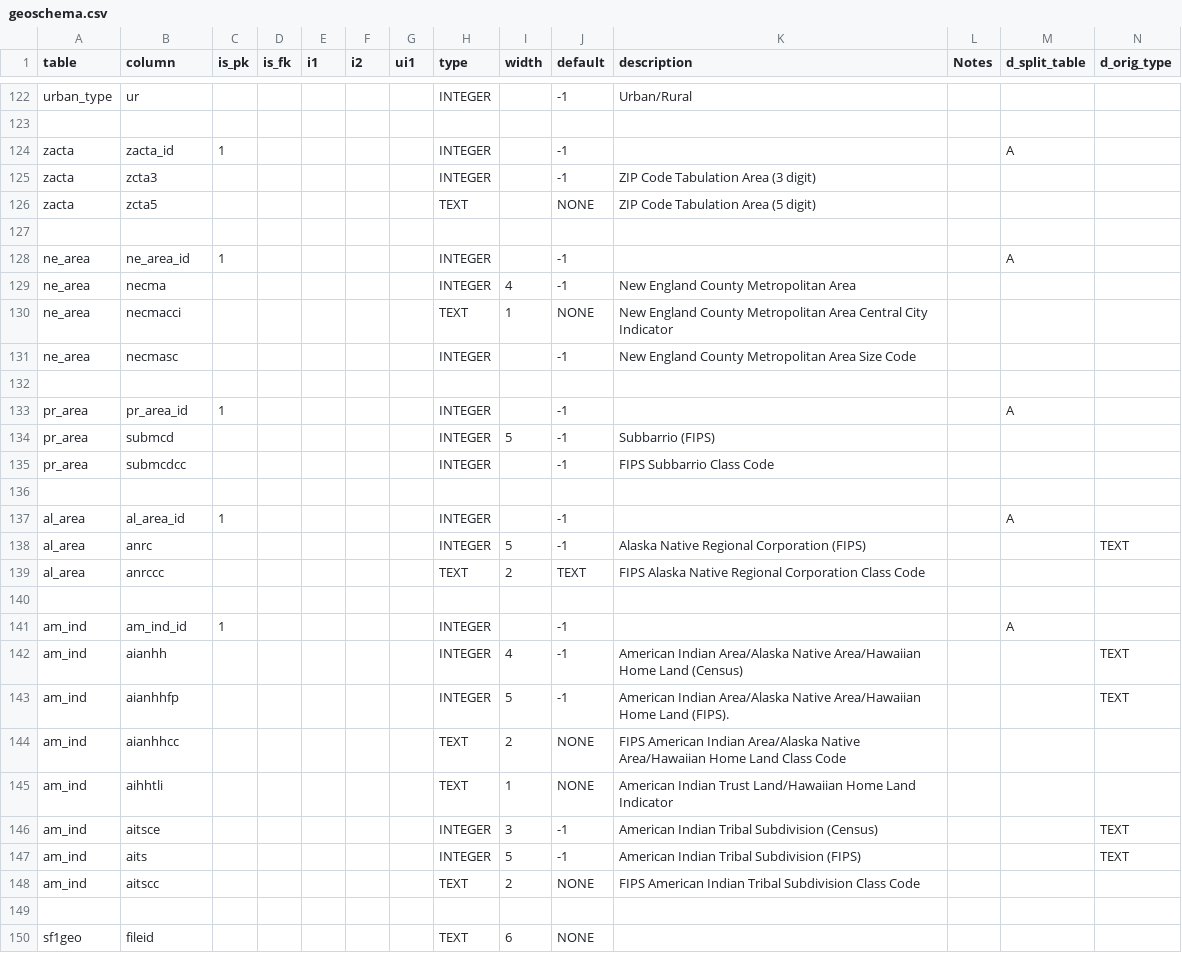
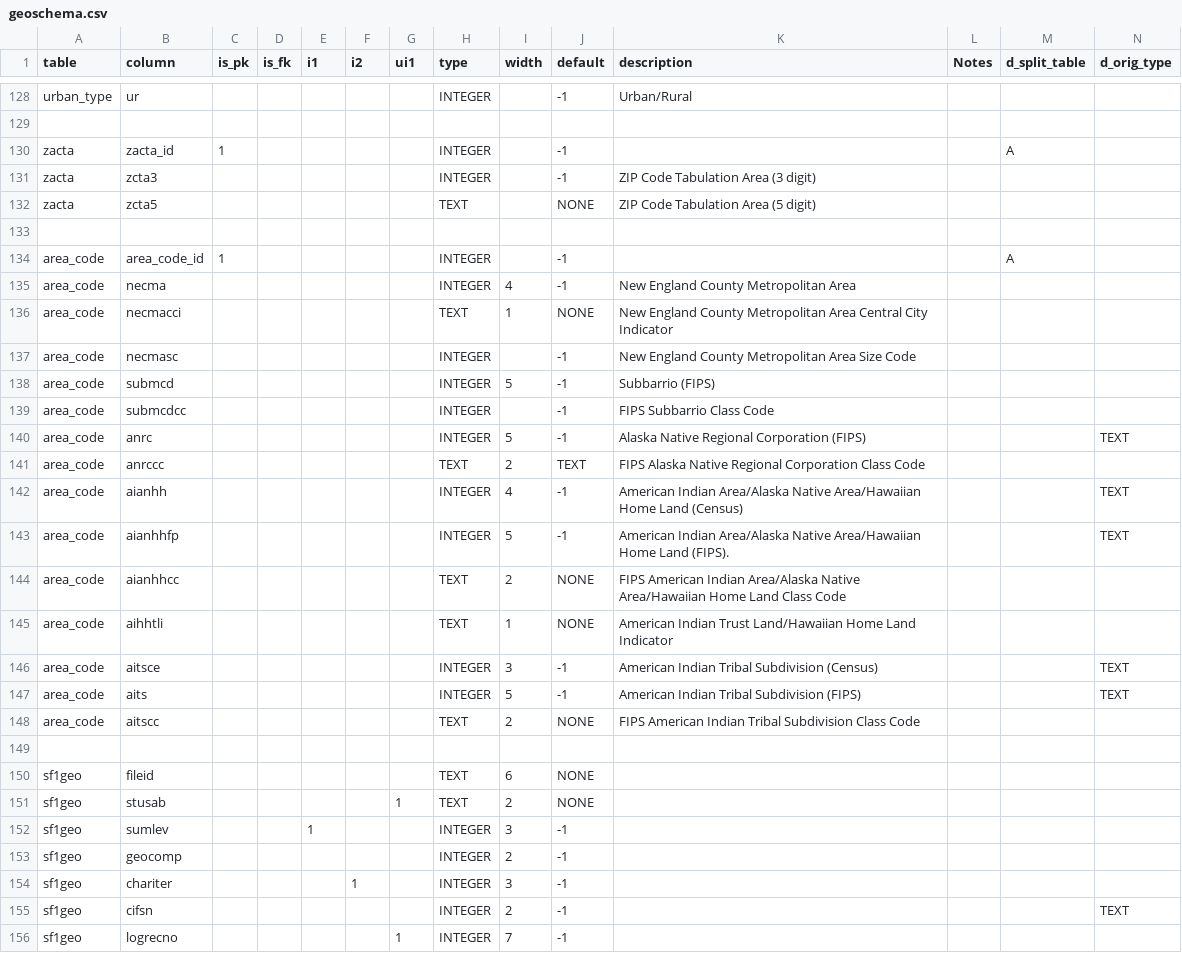
Before and after one commit to hsd315/civicdata, a CSV file: census.gov/census.gov-2000_population-sf1-orig/meta/geoschema.csv, drawn as a sheet; only a part is shown, gaps mark what is left out; the shorter side is filled out with more unchanged rows; the diff covers the shown part only.

```diff
--- a/census.gov/census.gov-2000_population-sf1-orig/meta/geoschema.csv
+++ b/census.gov/census.gov-2000_population-sf1-orig/meta/geoschema.csv
@@ -127,23 +133,17 @@ zacta,zcta5,,,,,,TEXT,,NONE,ZIP Code Tabulation Area (5 digit),,,
 
-ne_area,ne_area_id,1,,,,,INTEGER,,-1,,,A,
-ne_area,necma,,,,,,INTEGER,4,-1,New England County Metropolitan Area,,,
-ne_area,necmacci,,,,,,TEXT,1,NONE,New England County Metropolitan Area Central City Indicator,,,
-ne_area,necmasc,,,,,,INTEGER,,-1,New England County Metropolitan Area Size Code,,,
-
-pr_area,pr_area_id,1,,,,,INTEGER,,-1,,,A,
-pr_area,submcd,,,,,,INTEGER,5,-1,Subbarrio (FIPS),,,
-pr_area,submcdcc,,,,,,INTEGER,,-1,FIPS Subbarrio Class Code,,,
-
-al_area,al_area_id,1,,,,,INTEGER,,-1,,,A,
-al_area,anrc,,,,,,INTEGER,5,-1,Alaska Native Regional Corporation (FIPS),,,TEXT
-al_area,anrccc,,,,,,TEXT,2,TEXT,FIPS Alaska Native Regional Corporation Class Code,,,
-
-am_ind,am_ind_id,1,,,,,INTEGER,,-1,,,A,
-am_ind,aianhh,,,,,,INTEGER,4,-1,American Indian Area/Alaska Native Area/Hawaiian Home Land (Census),,,TEXT
-am_ind,aianhhfp,,,,,,INTEGER,5,-1,American Indian Area/Alaska Native Area/Hawaiian Home Land (FIPS).,,,TEXT
-am_ind,aianhhcc,,,,,,TEXT,2,NONE,FIPS American Indian Area/Alaska Native Area/Hawaiian Home Land Class Code,,,
-am_ind,aihhtli,,,,,,TEXT,1,NONE,American Indian Trust Land/Hawaiian Home Land Indicator,,,
-am_ind,aitsce,,,,,,INTEGER,3,-1,American Indian Tribal Subdivision (Census),,,TEXT
-am_ind,aits,,,,,,INTEGER,5,-1,American Indian Tribal Subdivision (FIPS),,,TEXT
-am_ind,aitscc,,,,,,TEXT,2,NONE,FIPS American Indian Tribal Subdivision Class Code,,,
+area_code,area_code_id,1,,,,,INTEGER,,-1,,,A,
+area_code,necma,,,,,,INTEGER,4,-1,New England County Metropolitan Area,,,
+area_code,necmacci,,,,,,TEXT,1,NONE,New England County Metropolitan Area Central City Indicator,,,
+area_code,necmasc,,,,,,INTEGER,,-1,New England County Metropolitan Area Size Code,,,
+area_code,submcd,,,,,,INTEGER,5,-1,Subbarrio (FIPS),,,
+area_code,submcdcc,,,,,,INTEGER,,-1,FIPS Subbarrio Class Code,,,
+area_code,anrc,,,,,,INTEGER,5,-1,Alaska Native Regional Corporation (FIPS),,,TEXT
+area_code,anrccc,,,,,,TEXT,2,TEXT,FIPS Alaska Native Regional Corporation Class Code,,,
+area_code,aianhh,,,,,,INTEGER,4,-1,American Indian Area/Alaska Native Area/Hawaiian Home Land (Census),,,TEXT
+area_code,aianhhfp,,,,,,INTEGER,5,-1,American Indian Area/Alaska Native Area/Hawaiian Home Land (FIPS).,,,TEXT
+area_code,aianhhcc,,,,,,TEXT,2,NONE,FIPS American Indian Area/Alaska Native Area/Hawaiian Home Land Class Code,,,
+area_code,aihhtli,,,,,,TEXT,1,NONE,American Indian Trust Land/Hawaiian Home Land Indicator,,,
+area_code,aitsce,,,,,,INTEGER,3,-1,American Indian Tribal Subdivision (Census),,,TEXT
+area_code,aits,,,,,,INTEGER,5,-1,American Indian Tribal Subdivision (FIPS),,,TEXT
+area_code,aitscc,,,,,,TEXT,2,NONE,FIPS American Indian Tribal Subdivision Class Code,,,
 
```
Also changed, not shown: 11 added rows, 5 removed rows and 10 edited cells elsewhere in this file, 3 other files.
